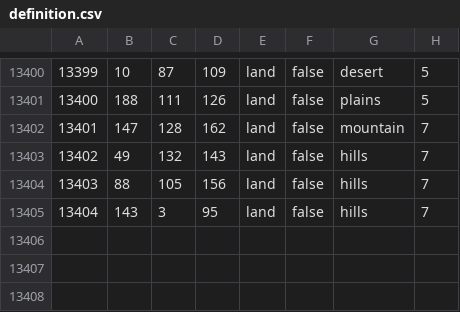
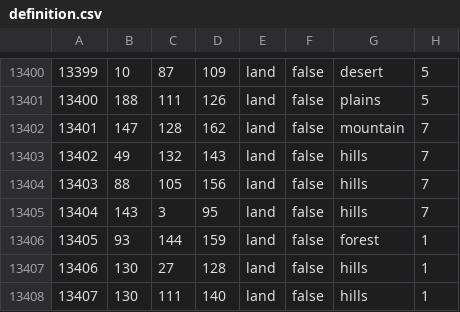
Before and after one commit to HGO-Team/HGOLiteGithub, a CSV file: map/definition.csv, drawn as a sheet; only a part is shown, gaps mark what is left out.

```diff
--- a/map/definition.csv
+++ b/map/definition.csv
@@ -13405 +13405,4 @@
 13404;143;3;95;land;false;hills;7
+13405;93;144;159;land;false;forest;1
+13406;130;27;128;land;false;hills;1
+13407;130;111;140;land;false;hills;1
```
Also changed, not shown: 13 other files.
